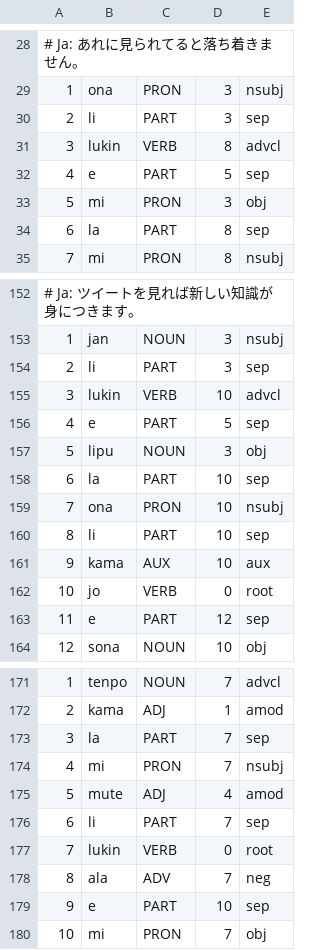
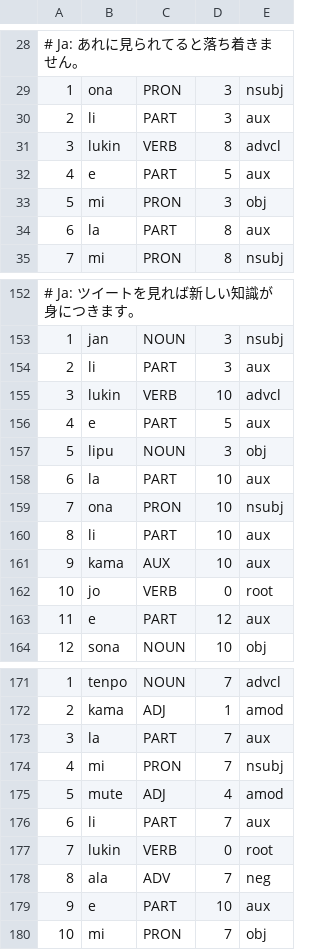
Before and after one commit to nymwa/tokipona-corpus-collection, a TSV file: mopumopu/mopu.tsv, drawn as a sheet; only a part is shown, gaps mark what is left out; the diff covers the shown part only.

```diff
--- a/mopumopu/mopu.tsv
+++ b/mopumopu/mopu.tsv
@@ -29,7 +29,7 @@
 1	ona	PRON	3	nsubj
-2	li	PART	3	sep
+2	li	PART	3	aux
 3	lukin	VERB	8	advcl
-4	e	PART	5	sep
+4	e	PART	5	aux
 5	mi	PRON	3	obj
-6	la	PART	8	sep
+6	la	PART	8	aux
 7	mi	PRON	8	nsubj
@@ -153,12 +153,12 @@
 1	jan	NOUN	3	nsubj
-2	li	PART	3	sep
+2	li	PART	3	aux
 3	lukin	VERB	10	advcl
-4	e	PART	5	sep
+4	e	PART	5	aux
 5	lipu	NOUN	3	obj
-6	la	PART	10	sep
+6	la	PART	10	aux
 7	ona	PRON	10	nsubj
-8	li	PART	10	sep
+8	li	PART	10	aux
 9	kama	AUX	10	aux
 10	jo	VERB	0	root
-11	e	PART	12	sep
+11	e	PART	12	aux
 12	sona	NOUN	10	obj
@@ -172,9 +172,9 @@
 2	kama	ADJ	1	amod
-3	la	PART	7	sep
+3	la	PART	7	aux
 4	mi	PRON	7	nsubj
 5	mute	ADJ	4	amod
-6	li	PART	7	sep
+6	li	PART	7	aux
 7	lukin	VERB	0	root
 8	ala	ADV	7	neg
-9	e	PART	10	sep
+9	e	PART	10	aux
 10	mi	PRON	7	obj
```
Also changed, not shown: 31 edited cells elsewhere in this file, 100tokipona/lipu.tsv, nanko/nara.tsv, 11 other files.
